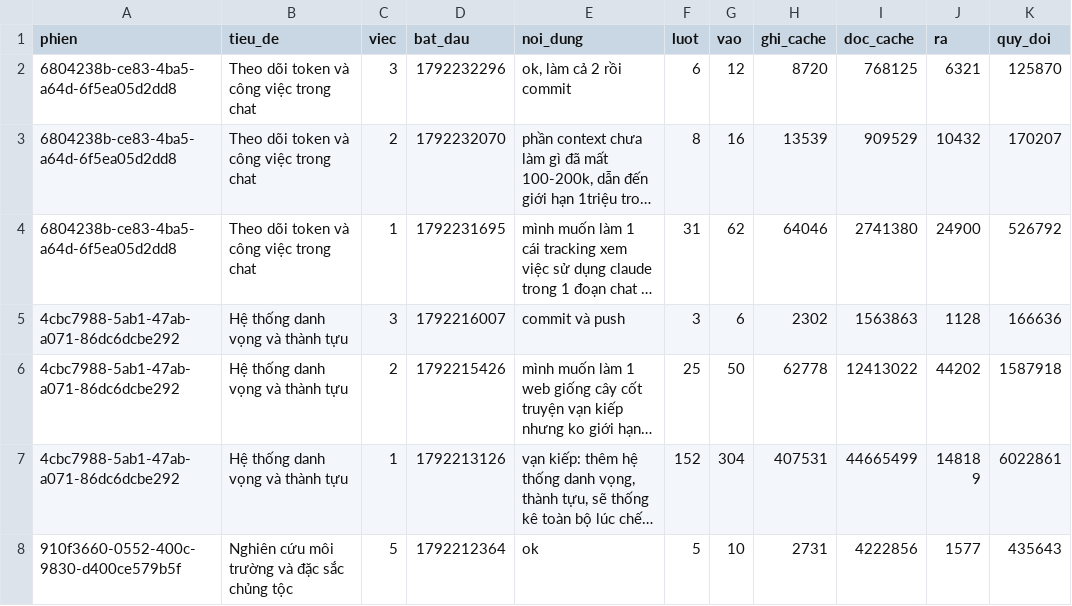
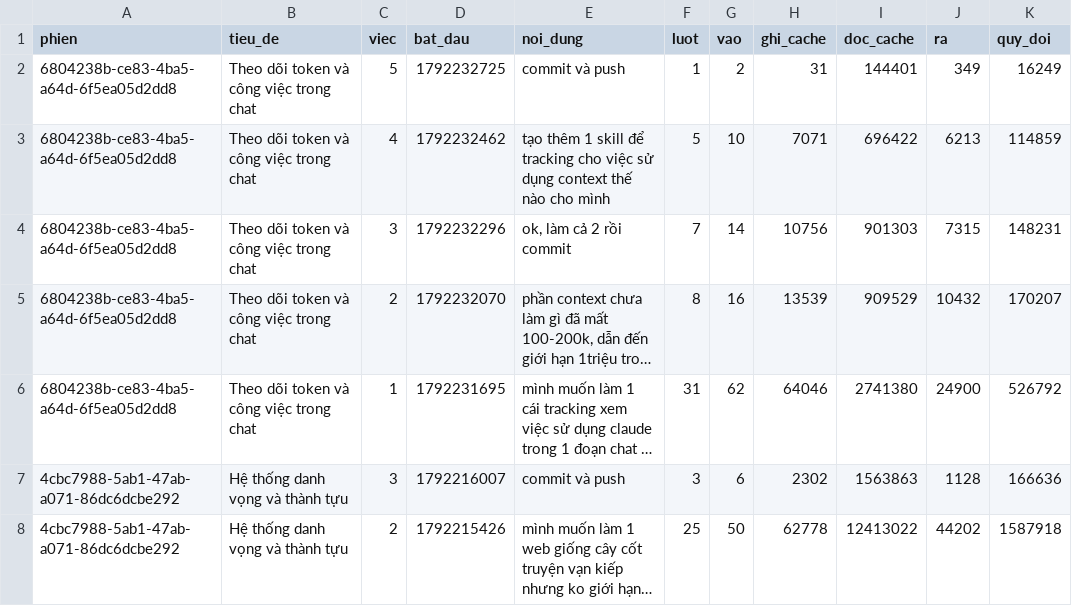
Before and after one commit to zaswer14/rpg, a TSV file: logs/token/tong.tsv, drawn as a sheet; only a part is shown; the shorter side is filled out with more unchanged rows; long unchanged cells end in …; addresses are those after the commit; the diff names each change by its address in the sheet, - before the commit and + after, or states it on an @@ line.

```diff
--- a/logs/token/tong.tsv
+++ b/logs/token/tong.tsv
+row 2: 6804238b-ce83-4ba5-a64d-6f5ea05d2dd8 | Theo dõi token và công việc trong chat | 5 | 1792232725 | commit và push | 1 | 2 | 31 | 144401 | 349 | 16249
+row 3: 6804238b-ce83-4ba5-a64d-6f5ea05d2dd8 | Theo dõi token và công việc trong chat | 4 | 1792232462 | tạo thêm 1 skill để tracking cho việc sử dụng context thế nào cho mình | 5 | 10 | 7071 | 696422 | 6213 | 114859
-F4 (luot): 6
+F4 (luot): 7
-G4 (vao): 12
+G4 (vao): 14
-H4 (ghi_cache): 8720
+H4 (ghi_cache): 10756
-I4 (doc_cache): 768125
+I4 (doc_cache): 901303
-J4 (ra): 6321
+J4 (ra): 7315
-K4 (quy_doi): 125870
+K4 (quy_doi): 148231
```
Also changed, not shown: 6 other files.
